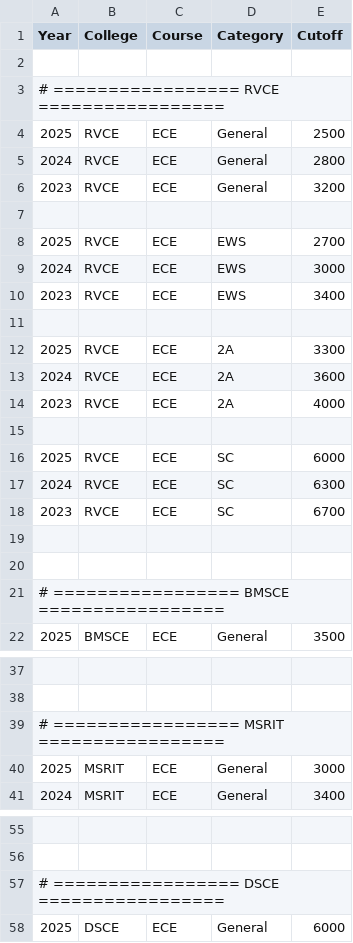
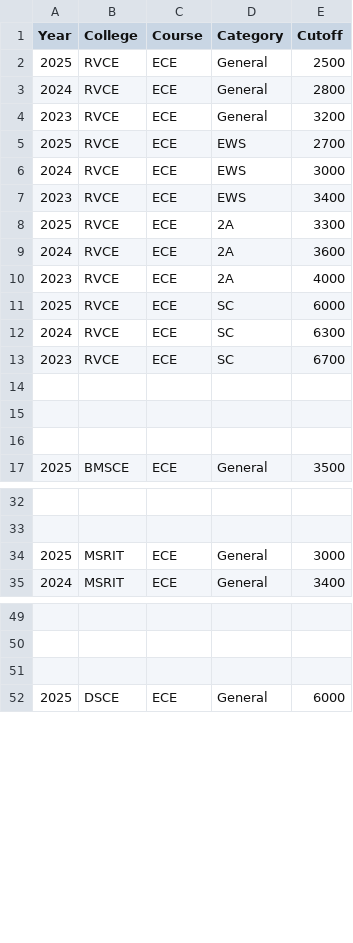
Before and after one commit to gyaneshr741-blip/CET_RANK_1, a CSV file: data.csv, drawn as a sheet; only a part is shown, gaps mark what is left out; the diff covers the shown part only.

Commit message:
Update data.csv

```diff
--- a/data.csv
+++ b/data.csv
@@ -1,4 +1,2 @@
 Year,College,Course,Category,Cutoff
-
-# ================= RVCE =================
 2025,RVCE,ECE,General,2500
@@ -6,3 +4,2 @@ Year,College,Course,Category,Cutoff
 2023,RVCE,ECE,General,3200
-
 2025,RVCE,ECE,EWS,2700
@@ -10,3 +7,2 @@ Year,College,Course,Category,Cutoff
 2023,RVCE,ECE,EWS,3400
-
 2025,RVCE,ECE,2A,3300
@@ -14,3 +10,2 @@ Year,College,Course,Category,Cutoff
 2023,RVCE,ECE,2A,4000
-
 2025,RVCE,ECE,SC,6000
@@ -20,3 +15,3 @@ Year,College,Course,Category,Cutoff
 
-# ================= BMSCE =================
+
 2025,BMSCE,ECE,General,3500
@@ -38,3 +33,2 @@ Year,College,Course,Category,Cutoff
 
-# ================= MSRIT =================
 2025,MSRIT,ECE,General,3000
@@ -56,3 +50,3 @@ Year,College,Course,Category,Cutoff
 
-# ================= DSCE =================
+
 2025,DSCE,ECE,General,6000
```
Also changed, not shown: 1 removed row and 5 edited cells elsewhere in this file.
